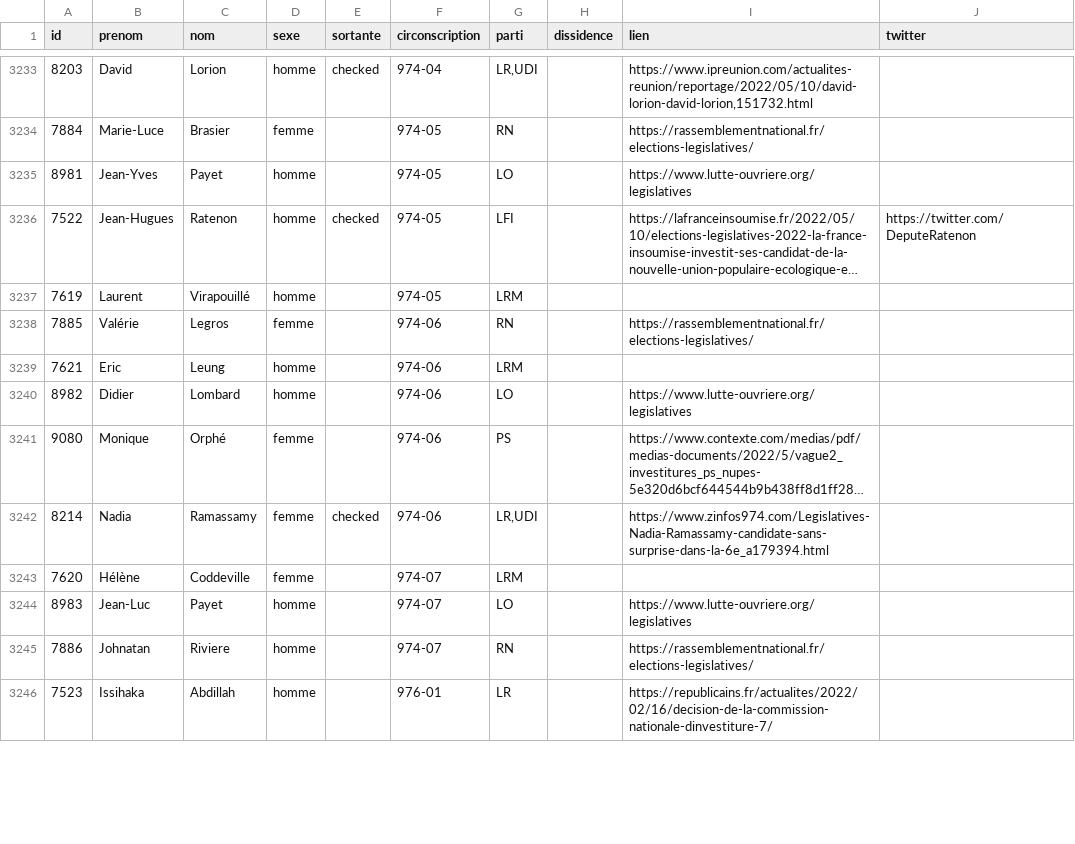
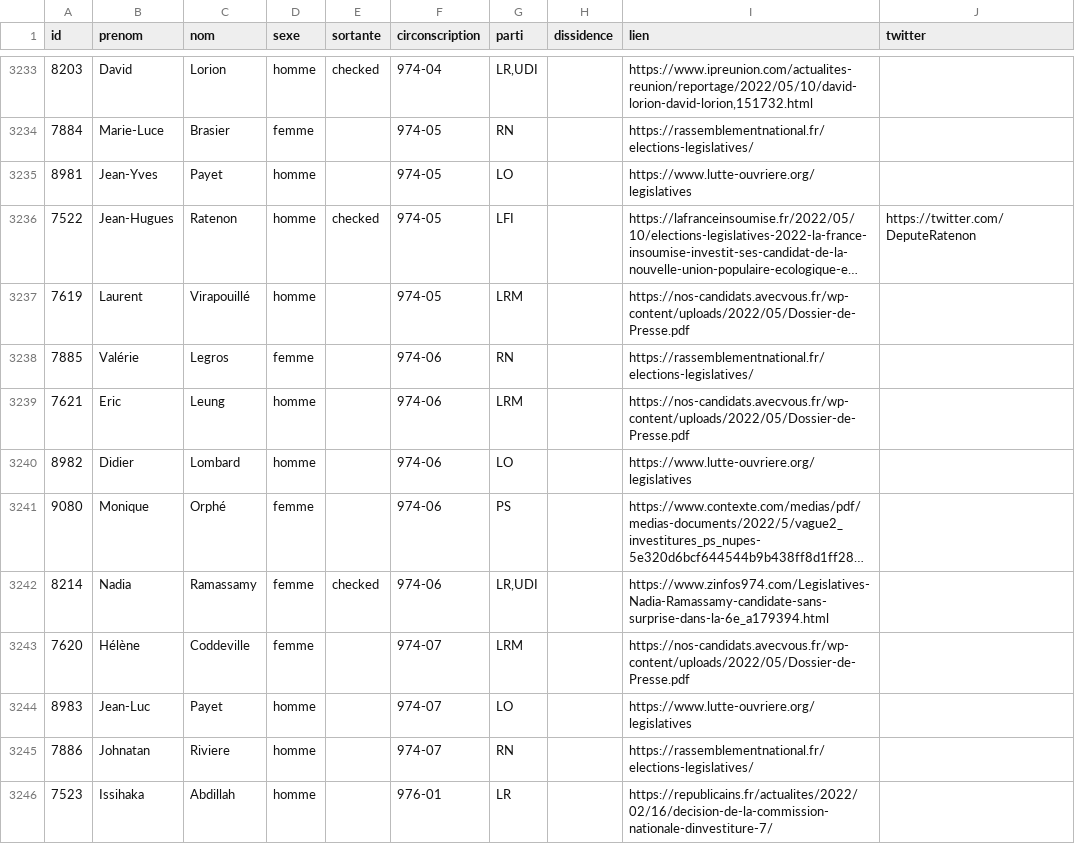
Before and after one commit to nsppolls/nsppolls, a CSV file: donnees/candidatures_legislatives.csv, drawn as a sheet; only a part is shown, gaps mark what is left out; long unchanged cells end in …; the diff covers the shown part only; the diff names each change by its address in the sheet, - before the commit and + after, or states it on an @@ line.

```diff
--- a/donnees/candidatures_legislatives.csv
+++ b/donnees/candidatures_legislatives.csv
-I3237 (lien): (empty)
+I3237 (lien): https://nos-candidats.avecvous.fr/wp-content/uploads/2022/05/Dossier-de-Presse.pdf
-I3239 (lien): (empty)
+I3239 (lien): https://nos-candidats.avecvous.fr/wp-content/uploads/2022/05/Dossier-de-Presse.pdf
-I3243 (lien): (empty)
+I3243 (lien): https://nos-candidats.avecvous.fr/wp-content/uploads/2022/05/Dossier-de-Presse.pdf
```
Also changed, not shown: 2 added rows, 2 removed rows and 63 edited cells elsewhere in this file.
